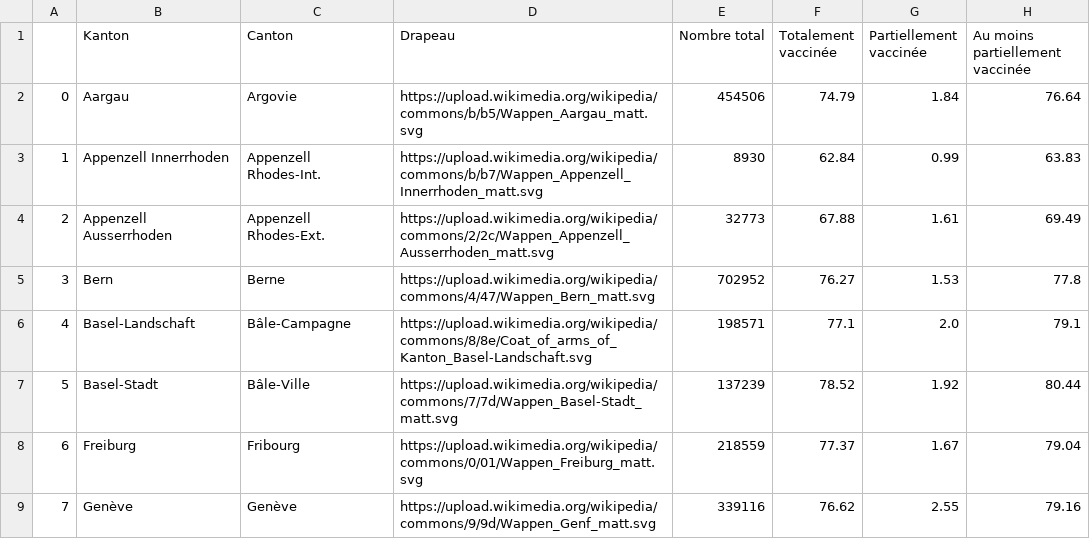
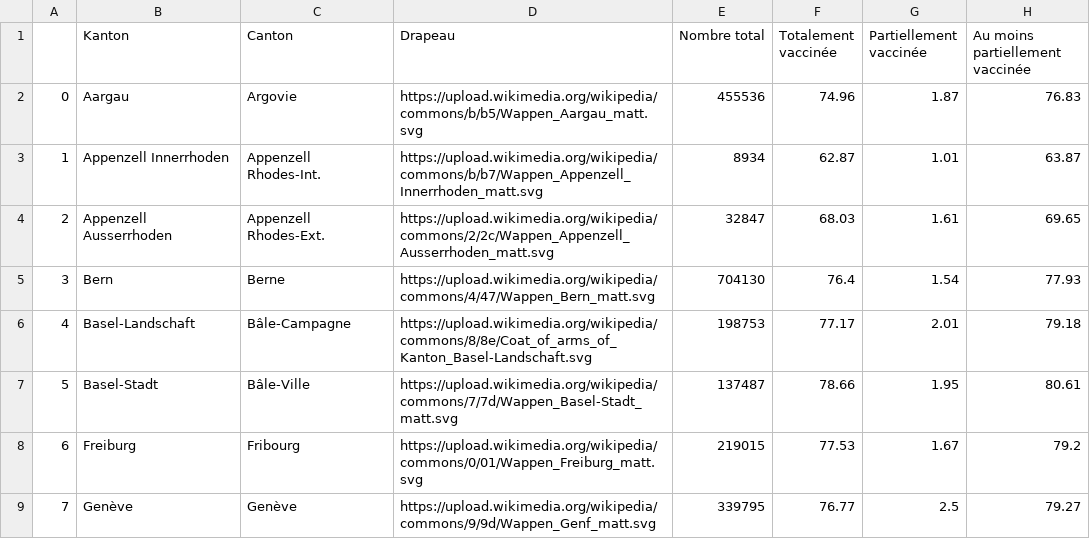
Before and after one commit to maradan29/coronaFR, a CSV file: vaccin10.csv, drawn as a sheet; only a part is shown; the diff covers the shown part only.

```diff
--- a/vaccin10.csv
+++ b/vaccin10.csv
@@ -1,9 +1,9 @@
 ,Kanton,Canton,Drapeau,Nombre total,Totalement vaccinée,Partiellement vaccinée,Au moins partiellement vaccinée
-0,Aargau,Argovie,https://upload.wikimedia.org/wikipedia/commons/b/b5/Wappen_Aargau_matt.svg,454506,74.79,1.84,76.64
-1,Appenzell Innerrhoden,Appenzell Rhodes-Int.,https://upload.wikimedia.org/wikipedia/commons/b/b7/Wappen_Appenzell_Innerrhoden_matt.svg,8930,62.84,0.99,63.83
-2,Appenzell Ausserrhoden,Appenzell Rhodes-Ext.,https://upload.wikimedia.org/wikipedia/commons/2/2c/Wappen_Appenzell_Ausserrhoden_matt.svg,32773,67.88,1.61,69.49
-3,Bern,Berne,https://upload.wikimedia.org/wikipedia/commons/4/47/Wappen_Bern_matt.svg,702952,76.27,1.53,77.8
-4,Basel-Landschaft,Bâle-Campagne,https://upload.wikimedia.org/wikipedia/commons/8/8e/Coat_of_arms_of_Kanton_Basel-Landschaft.svg,198571,77.1,2.0,79.1
-5,Basel-Stadt,Bâle-Ville,https://upload.wikimedia.org/wikipedia/commons/7/7d/Wappen_Basel-Stadt_matt.svg,137239,78.52,1.92,80.44
-6,Freiburg,Fribourg,https://upload.wikimedia.org/wikipedia/commons/0/01/Wappen_Freiburg_matt.svg,218559,77.37,1.67,79.04
-7,Genève,Genève,https://upload.wikimedia.org/wikipedia/commons/9/9d/Wappen_Genf_matt.svg,339116,76.62,2.55,79.16
+0,Aargau,Argovie,https://upload.wikimedia.org/wikipedia/commons/b/b5/Wappen_Aargau_matt.svg,455536,74.96,1.87,76.83
+1,Appenzell Innerrhoden,Appenzell Rhodes-Int.,https://upload.wikimedia.org/wikipedia/commons/b/b7/Wappen_Appenzell_Innerrhoden_matt.svg,8934,62.87,1.01,63.87
+2,Appenzell Ausserrhoden,Appenzell Rhodes-Ext.,https://upload.wikimedia.org/wikipedia/commons/2/2c/Wappen_Appenzell_Ausserrhoden_matt.svg,32847,68.03,1.61,69.65
+3,Bern,Berne,https://upload.wikimedia.org/wikipedia/commons/4/47/Wappen_Bern_matt.svg,704130,76.4,1.54,77.93
+4,Basel-Landschaft,Bâle-Campagne,https://upload.wikimedia.org/wikipedia/commons/8/8e/Coat_of_arms_of_Kanton_Basel-Landschaft.svg,198753,77.17,2.01,79.18
+5,Basel-Stadt,Bâle-Ville,https://upload.wikimedia.org/wikipedia/commons/7/7d/Wappen_Basel-Stadt_matt.svg,137487,78.66,1.95,80.61
+6,Freiburg,Fribourg,https://upload.wikimedia.org/wikipedia/commons/0/01/Wappen_Freiburg_matt.svg,219015,77.53,1.67,79.2
+7,Genève,Genève,https://upload.wikimedia.org/wikipedia/commons/9/9d/Wappen_Genf_matt.svg,339795,76.77,2.5,79.27
```
Also changed, not shown: 69 edited cells elsewhere in this file, vaccin4.csv.
